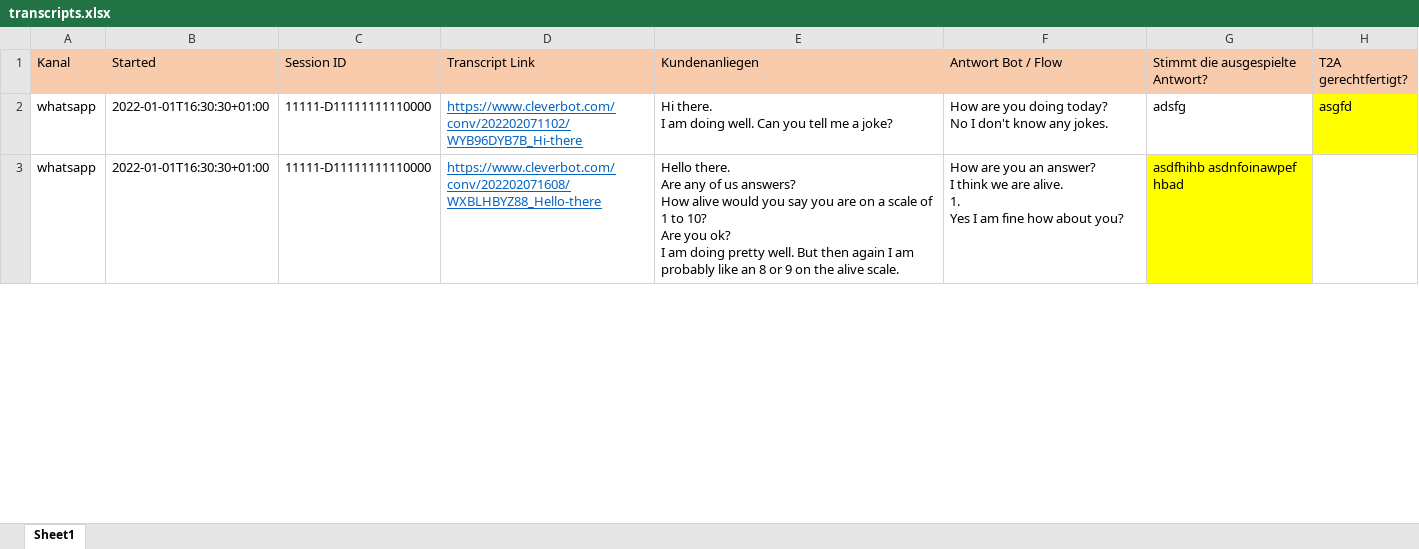
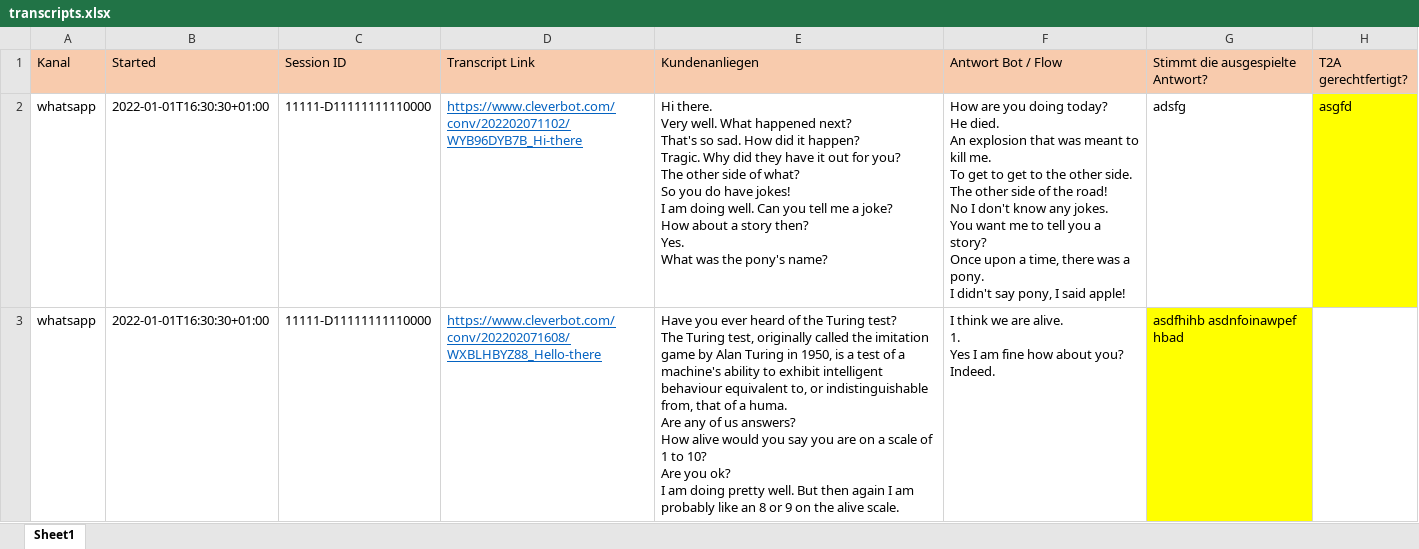
Before and after one commit to GhubDB/Content-Engineer-Studio, an Excel workbook: Content Engineer Studio/transcripts.xlsx, sheet Sheet1, drawn as a sheet; only a part is shown; values as stored, in another font and other column widths than the file's, no borders; ↵ is a line break in a cell; the diff covers the shown part only; the diff names each change by its address in the sheet, - before the commit and + after, or states it on an @@ line.

Commit message:
pandasgui show event resizeRowsToContents impl

```diff
--- a/Content Engineer Studio/transcripts.xlsx (sheet Sheet1)
+++ b/Content Engineer Studio/transcripts.xlsx (sheet Sheet1)
-E2 (Kundenanliegen): Hi there. ↵ I am doing well. Can you tell me a joke?
+E2 (Kundenanliegen): Hi there. ↵ Very well. What happened next? ↵ That's so sad. How did it happen? ↵ Tragic. Why did they have it out for you? ↵ The other side of what? ↵ So you do have jokes! ↵ I am doing well. Can you tell me a joke? ↵ How about a story then? ↵ Yes. ↵ What was the pony's name?
-F2 (Antwort Bot / Flow): …doing today? ↵ No I don't know any jokes.
+F2 (Antwort Bot / Flow): …doing today? ↵ He died. ↵ An explosion that was meant to kill me. ↵ To get to get to the other side. ↵ The other side of the road! ↵ No I don't know any jokes. ↵ You want me to tell you a story? ↵ Once upon a time, there was a pony. ↵ I didn't say pony, I said apple!
-E3 (Kundenanliegen): Hello there. ↵ Are any…
+E3 (Kundenanliegen): Have you ever heard of the Turing test? ↵ The Turing test, originally called the imitation game by Alan Turing in 1950, is a test of a machine's ability to exhibit intelligent behaviour equivalent to, or indistinguishable from, that of a huma. ↵ Are any…
-F3 (Antwort Bot / Flow): How are you an answer? ↵ I think we are alive. ↵ 1. ↵ Yes I am fine how about you?
+F3 (Antwort Bot / Flow): I think we are alive. ↵ 1. ↵ Yes I am fine how about you? ↵ Indeed.
```
Also changed, not shown: 4 edited cells elsewhere in this sheet, 4 other files.
